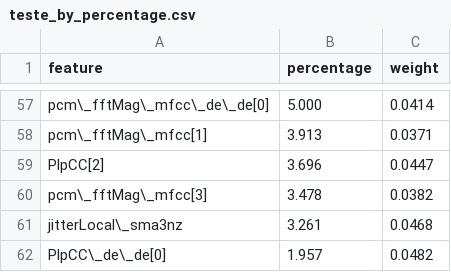
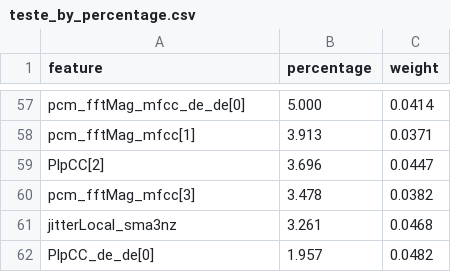
Before and after one commit to ArturFortunato/Parkinson-speech-detection, a CSV file: explainability/teste_by_percentage.csv, drawn as a sheet; only a part is shown, gaps mark what is left out; the diff covers the shown part only; the diff names each change by its address in the sheet, - before the commit and + after, or states it on an @@ line.

```diff
--- a/explainability/teste_by_percentage.csv
+++ b/explainability/teste_by_percentage.csv
-A57 (feature): pcm\_fftMag\_mfcc\_de\_de[0]
+A57 (feature): pcm_fftMag_mfcc_de_de[0]
-A58 (feature): pcm\_fftMag\_mfcc[1]
+A58 (feature): pcm_fftMag_mfcc[1]
-A60 (feature): pcm\_fftMag\_mfcc[3]
+A60 (feature): pcm_fftMag_mfcc[3]
-A61 (feature): jitterLocal\_sma3nz
+A61 (feature): jitterLocal_sma3nz
-A62 (feature): PlpCC\_de\_de[0]
+A62 (feature): PlpCC_de_de[0]
```
Also changed, not shown: 50 edited cells elsewhere in this file, explainability/teste_by_weight.csv, 22 other files.
